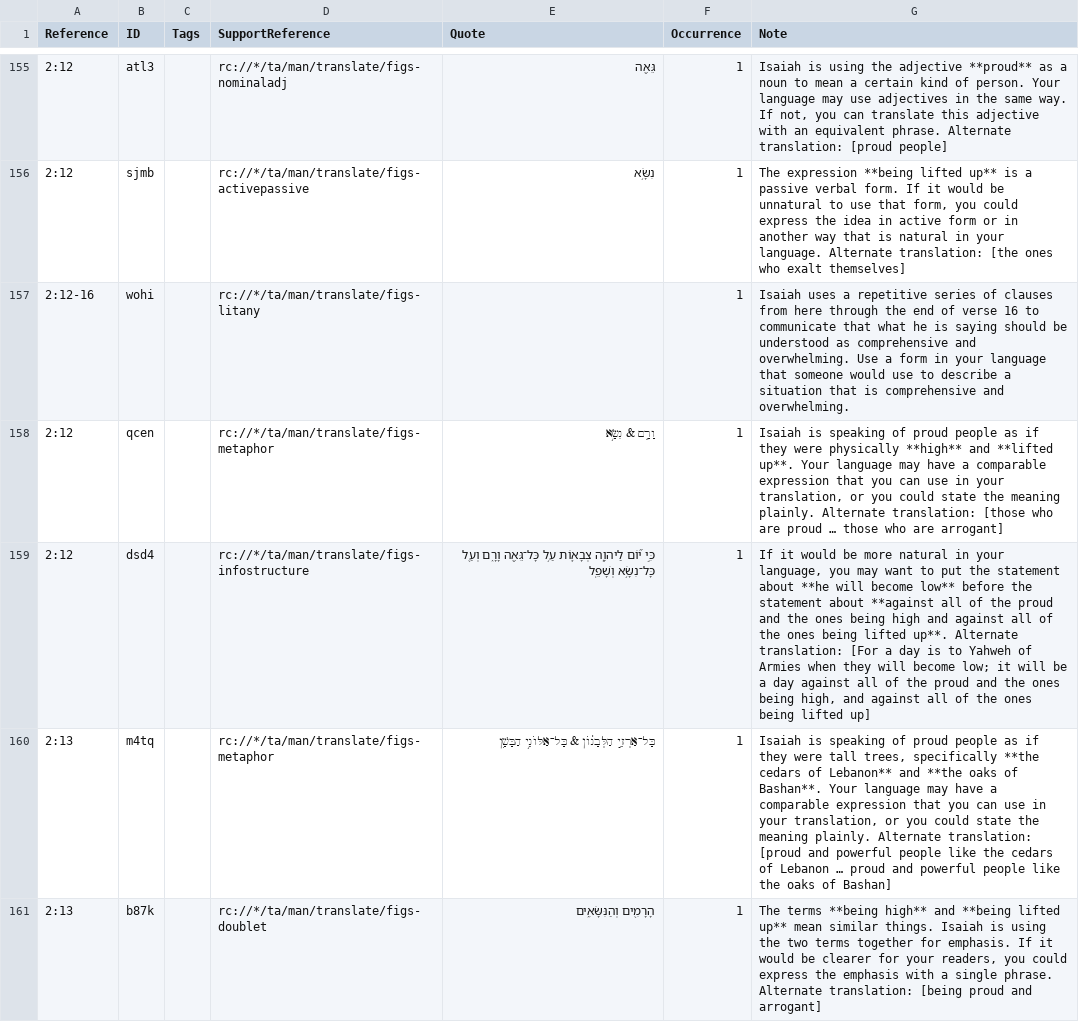
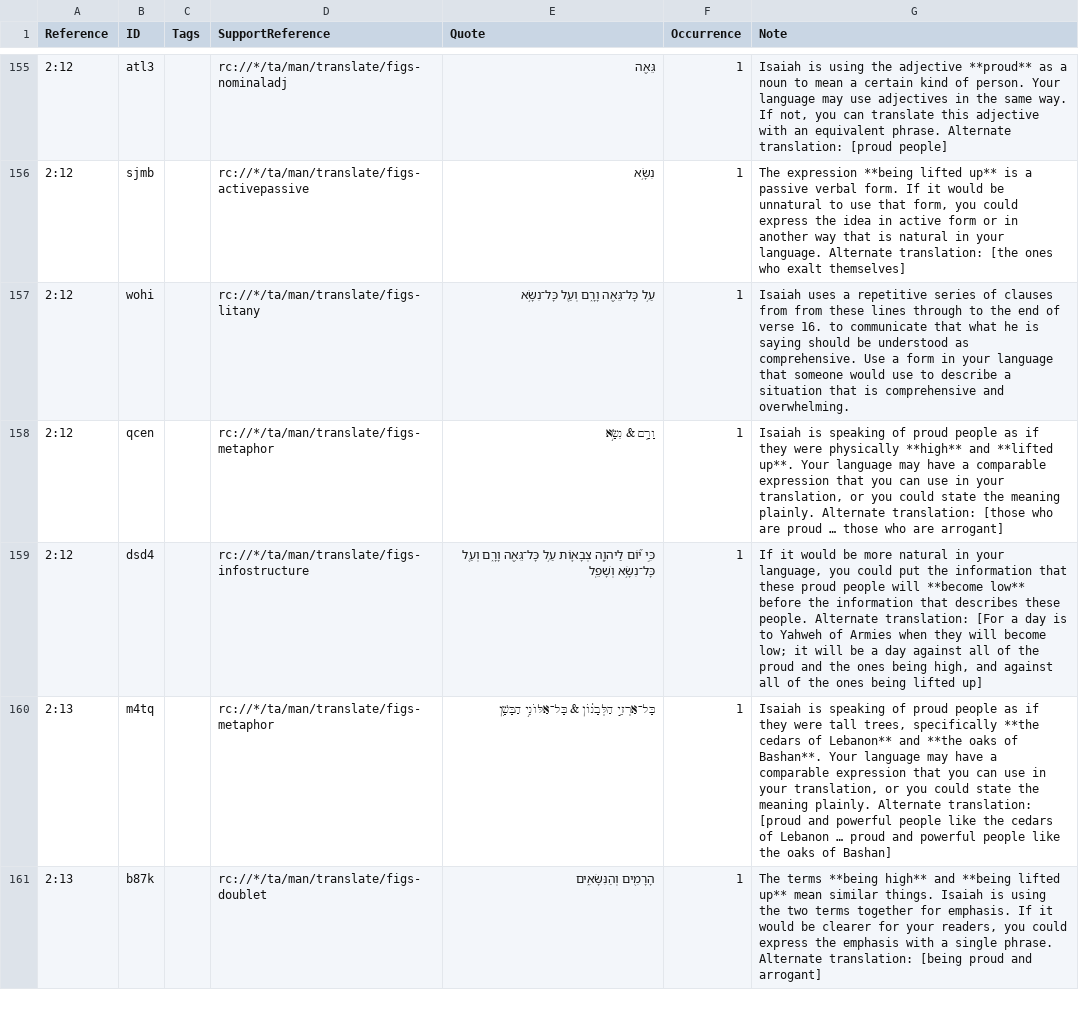
Before and after one commit to ding0t/en_tn, a TSV file: tn_ISA.tsv, drawn as a sheet; only a part is shown, gaps mark what is left out; the diff names each change by its address in the sheet, - before the commit and + after, or states it on an @@ line.

Commit message:
Merge justplainjane47-tc-create-1 into master by justplainjane47 (#6876)
Co-authored-by: justplainjane47 <jane.bussard@unfoldingword.org>
Co-committed-by: justplainjane47 <jane.bussard@unfoldingword.org>

```diff
--- a/tn_ISA.tsv
+++ b/tn_ISA.tsv
-A157 (Reference): 2:12-16
+A157 (Reference): 2:12
-E157 (Quote): (empty)
+E157 (Quote): עַ֥ל כָּל־גֵּאֶ֖ה וָרָ֑ם וְעַ֖ל כָּל־נִשָּׂ֥א
-G157 (Note): …clauses from here through the end of verse 16 to communicate that what he is saying should be understood as comprehensive and overwhelming. Use a…
+G157 (Note): …clauses from from these lines through to the end of verse 16. to communicate that what he is saying should be understood as comprehensive. Use a…
-G159 (Note): …language, you may want to put the statement about **he will become low** before the statement about **against all of the proud and the ones being high and against all of the ones being lifted up**. Alternate translation:…
+G159 (Note): …language, you could put the information that these proud people will **become low** before the information that describes these people. Alternate translation:…
```
